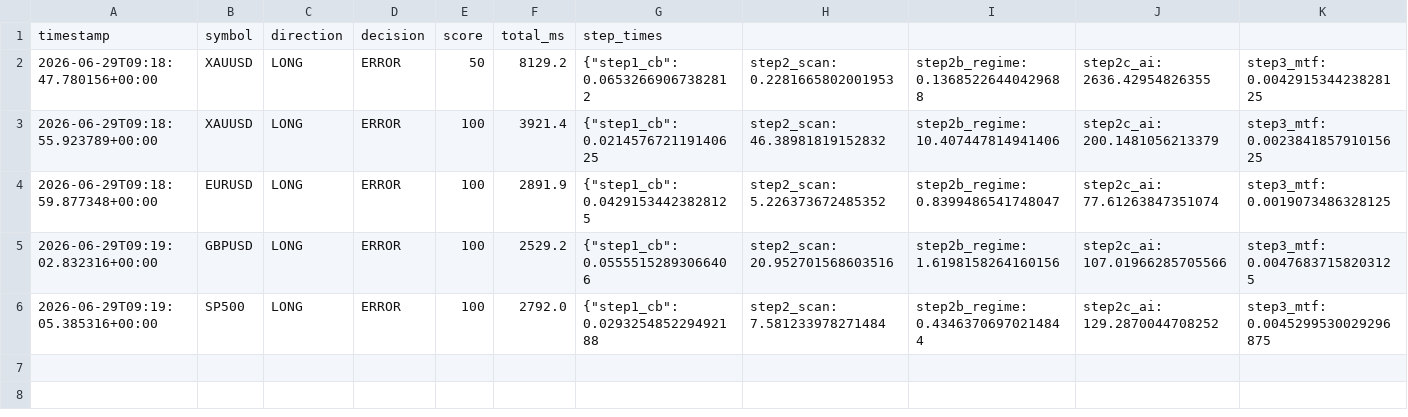
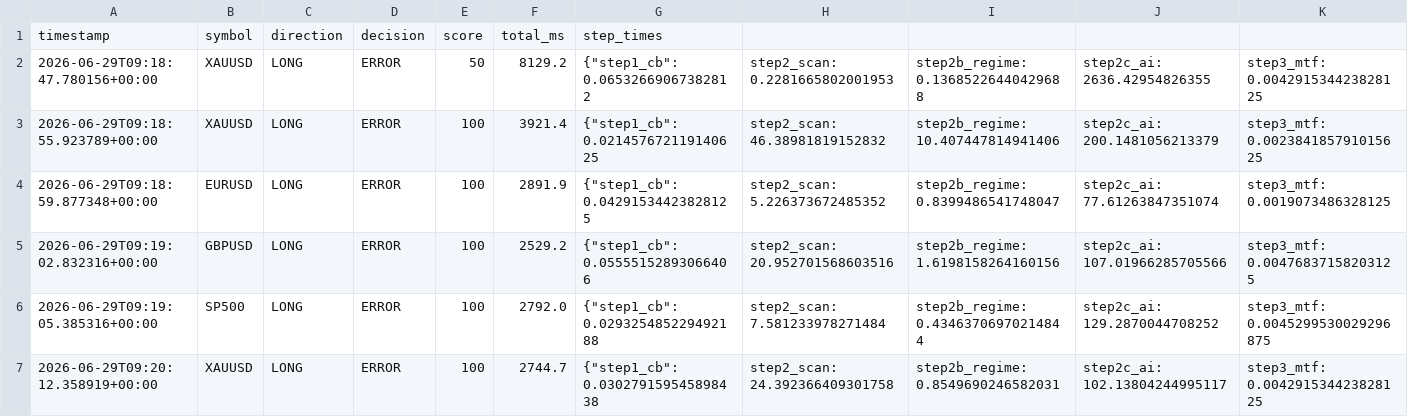
Before and after one commit to Ajay-NooB143/exchange_gateway, a CSV file: logs/pipeline_log.csv, drawn as a sheet; only a part is shown; rows hold the shown columns only; the diff names each change by its address in the sheet, - before the commit and + after, or states it on an @@ line.

Commit message:
signal: EURUSD LONG 100 2026-06-29T09:20:15.136995+00:00

```diff
--- a/logs/pipeline_log.csv
+++ b/logs/pipeline_log.csv
+row 7: 2026-06-29T09:20:12.358919+00:00 | XAUUSD | LONG | ERROR | 100 | 2744.7 | {"step1_cb": 0.030279159545898438 | step2_scan: 24.392366409301758 | step2b_regime: 0.8549690246582031 | step2c_ai: 102.13804244995117 | step3_mtf: 0.004291534423828125
```
Also changed, not shown: 3 other files.
